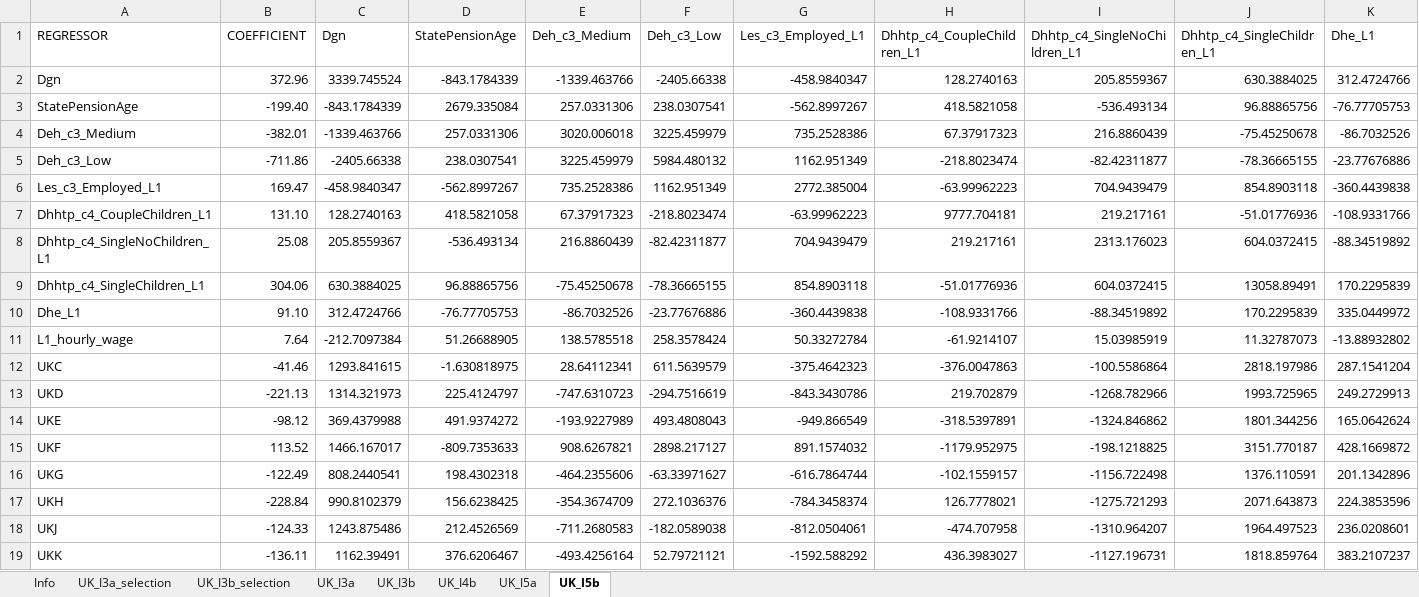
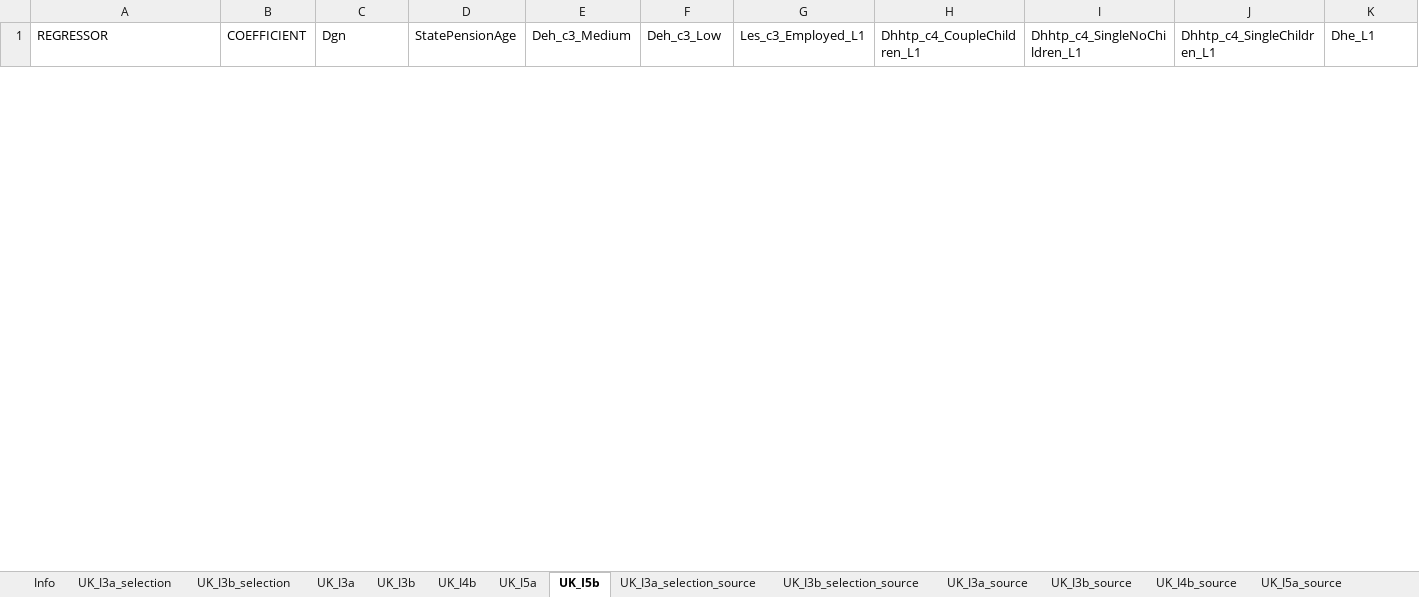
Before and after one commit to centreformicrosimulation/SimPaths, an Excel workbook: input/reg_income.xlsx, sheet UK_I5b, drawn as a sheet; only a part is shown; values as stored, in another font and other column widths than the file's, no borders; removed rows and columns are numbered as before the commit, all else as after; rows hold the shown columns only; the diff covers the shown part only; the diff names each change by its address in the sheet, - before the commit and + after, or states it on an @@ line.

```diff
--- a/input/reg_income.xlsx (sheet UK_I5b)
+++ b/input/reg_income.xlsx (sheet UK_I5b)
+sheet tab: UK_I3a_selection_source
+sheet tab: UK_I3b_selection_source
+sheet tab: UK_I3a_source
+sheet tab: UK_I3b_source
+sheet tab: UK_I4b_source
+sheet tab: UK_I5a_source
-row 2: Dgn | 372.96 | 3339.745524 | -843.1784339 | -1339.463766 | -2405.66338 | -458.9840347 | 128.2740163 | 205.8559367 | 630.3884025 | 312.4724766
-row 3: StatePensionAge | -199.40 | -843.1784339 | 2679.335084 | 257.0331306 | 238.0307541 | -562.8997267 | 418.5821058 | -536.493134 | 96.88865756 | -76.77705753
-row 4: Deh_c3_Medium | -382.01 | -1339.463766 | 257.0331306 | 3020.006018 | 3225.459979 | 735.2528386 | 67.37917323 | 216.8860439 | -75.45250678 | -86.7032526
-row 5: Deh_c3_Low | -711.86 | -2405.66338 | 238.0307541 | 3225.459979 | 5984.480132 | 1162.951349 | -218.8023474 | -82.42311877 | -78.36665155 | -23.77676886
-row 6: Les_c3_Employed_L1 | 169.47 | -458.9840347 | -562.8997267 | 735.2528386 | 1162.951349 | 2772.385004 | -63.99962223 | 704.9439479 | 854.8903118 | -360.4439838
-row 7: Dhhtp_c4_CoupleChildren_L1 | 131.10 | 128.2740163 | 418.5821058 | 67.37917323 | -218.8023474 | -63.99962223 | 9777.704181 | 219.217161 | -51.01776936 | -108.9331766
-row 8: Dhhtp_c4_SingleNoChildren_L1 | 25.08 | 205.8559367 | -536.493134 | 216.8860439 | -82.42311877 | 704.9439479 | 219.217161 | 2313.176023 | 604.0372415 | -88.34519892
-row 9: Dhhtp_c4_SingleChildren_L1 | 304.06 | 630.3884025 | 96.88865756 | -75.45250678 | -78.36665155 | 854.8903118 | -51.01776936 | 604.0372415 | 13058.89491 | 170.2295839
-row 10: Dhe_L1 | 91.10 | 312.4724766 | -76.77705753 | -86.7032526 | -23.77676886 | -360.4439838 | -108.9331766 | -88.34519892 | 170.2295839 | 335.0449972
-row 11: L1_hourly_wage | 7.64 | -212.7097384 | 51.26688905 | 138.5785518 | 258.3578424 | 50.33272784 | -61.9214107 | 15.03985919 | 11.32787073 | -13.88932802
-row 12: UKC | -41.46 | 1293.841615 | -1.630818975 | 28.64112341 | 611.5639579 | -375.4642323 | -376.0047863 | -100.5586864 | 2818.197986 | 287.1541204
-row 13: UKD | -221.13 | 1314.321973 | 225.4124797 | -747.6310723 | -294.7516619 | -843.3430786 | 219.702879 | -1268.782966 | 1993.725965 | 249.2729913
-row 14: UKE | -98.12 | 369.4379988 | 491.9374272 | -193.9227989 | 493.4808043 | -949.866549 | -318.5397891 | -1324.846862 | 1801.344256 | 165.0642624
-row 15: UKF | 113.52 | 1466.167017 | -809.7353633 | 908.6267821 | 2898.217127 | 891.1574032 | -1179.952975 | -198.1218825 | 3151.770187 | 428.1669872
-row 16: UKG | -122.49 | 808.2440541 | 198.4302318 | -464.2355606 | -63.33971627 | -616.7864744 | -102.1559157 | -1156.722498 | 1376.110591 | 201.1342896
-row 17: UKH | -228.84 | 990.8102379 | 156.6238425 | -354.3674709 | 272.1036376 | -784.3458374 | 126.7778021 | -1275.721293 | 2071.643873 | 224.3853596
-row 18: UKJ | -124.33 | 1243.875486 | 212.4526569 | -711.2680583 | -182.0589038 | -812.0504061 | -474.707958 | -1310.964207 | 1964.497523 | 236.0208601
-row 19: UKK | -136.11 | 1162.39491 | 376.6206467 | -493.4256164 | 52.79721121 | -1592.588292 | 436.3983027 | -1127.196731 | 1818.859764 | 383.2107237
```
Also changed, not shown: 24 added rows and 6 removed rows elsewhere in this sheet, sheet UK_I3b_selection, sheet UK_I3b, sheet UK_I5a, sheet UK_I4b, sheet UK_I3a, sheet UK_I3a_selection, 1 more sheet, other sheet tabs, input/reg_RMSE.xlsx, input/reg_wages.xlsx, 2 other files.
